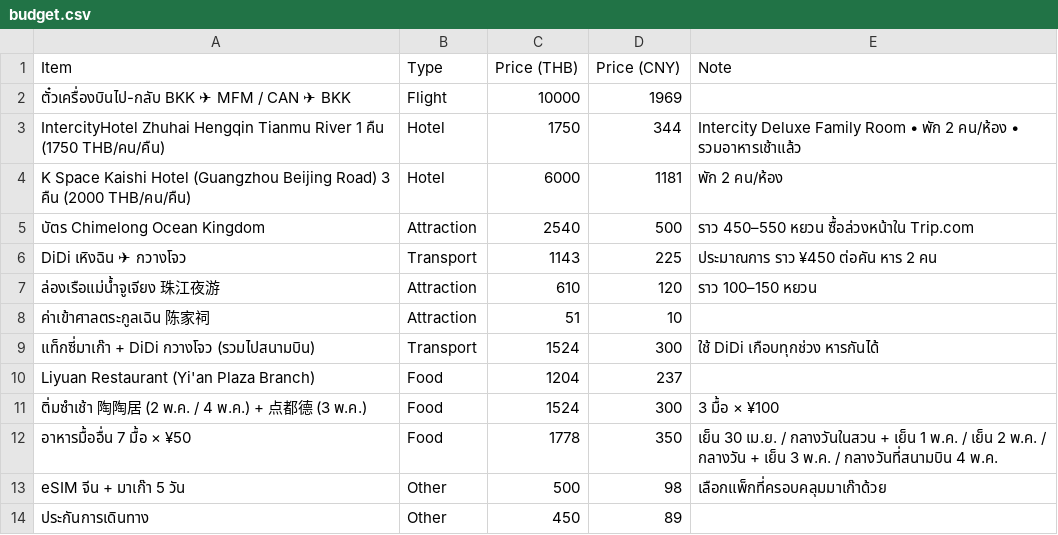
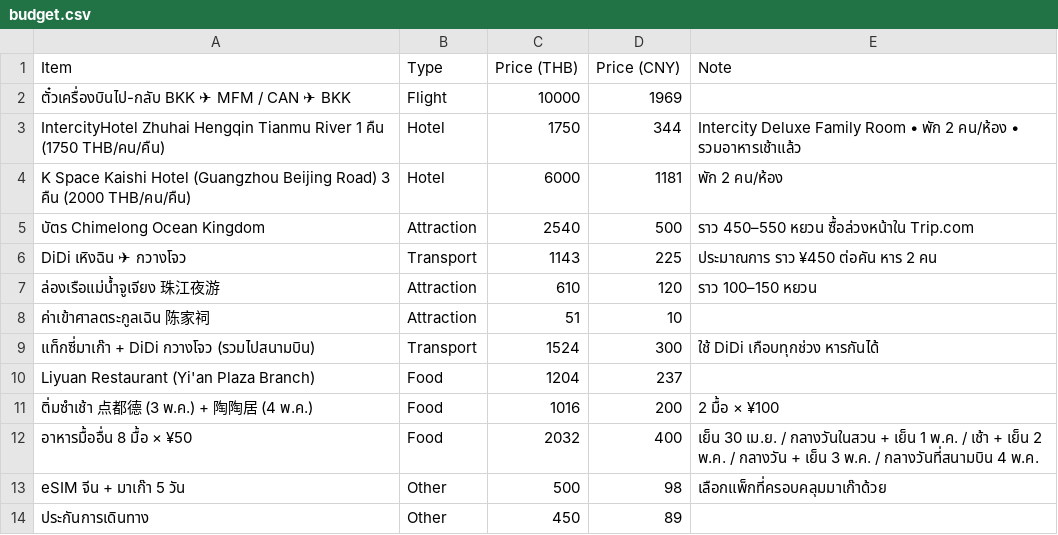
Before and after one commit to asamaliammukda-ux/guangzhou2027, a CSV file: data/budget.csv, drawn as a sheet; removed rows and columns are numbered as before the commit, all else as after; the diff names each change by its address in the sheet, - before the commit and + after, or states it on an @@ line.

```diff
--- a/data/budget.csv
+++ b/data/budget.csv
-row 11: ติ่มซำเช้า 陶陶居 (2 พ.ค. / 4 พ.ค.) + 点都德 (3 พ.ค.) | Food | 1524 | 300 | 3 มื้อ × ¥100
-row 12: อาหารมื้ออื่น 7 มื้อ × ¥50 | Food | 1778 | 350 | เย็น 30 เม.ย. / กลางวันในสวน + เย็น 1 พ.ค. / เย็น 2 พ.ค. / กลางวัน + เย็น 3 พ.ค. / กลางวันที่สนามบิน 4 พ.ค.
+row 11: ติ่มซำเช้า 点都德 (3 พ.ค.) + 陶陶居 (4 พ.ค.) | Food | 1016 | 200 | 2 มื้อ × ¥100
+row 12: อาหารมื้ออื่น 8 มื้อ × ¥50 | Food | 2032 | 400 | เย็น 30 เม.ย. / กลางวันในสวน + เย็น 1 พ.ค. / เช้า + เย็น 2 พ.ค. / กลางวัน + เย็น 3 พ.ค. / กลางวันที่สนามบิน 4 พ.ค.
```
Also changed, not shown: data/itinerary.csv, data/restaurants.csv.
